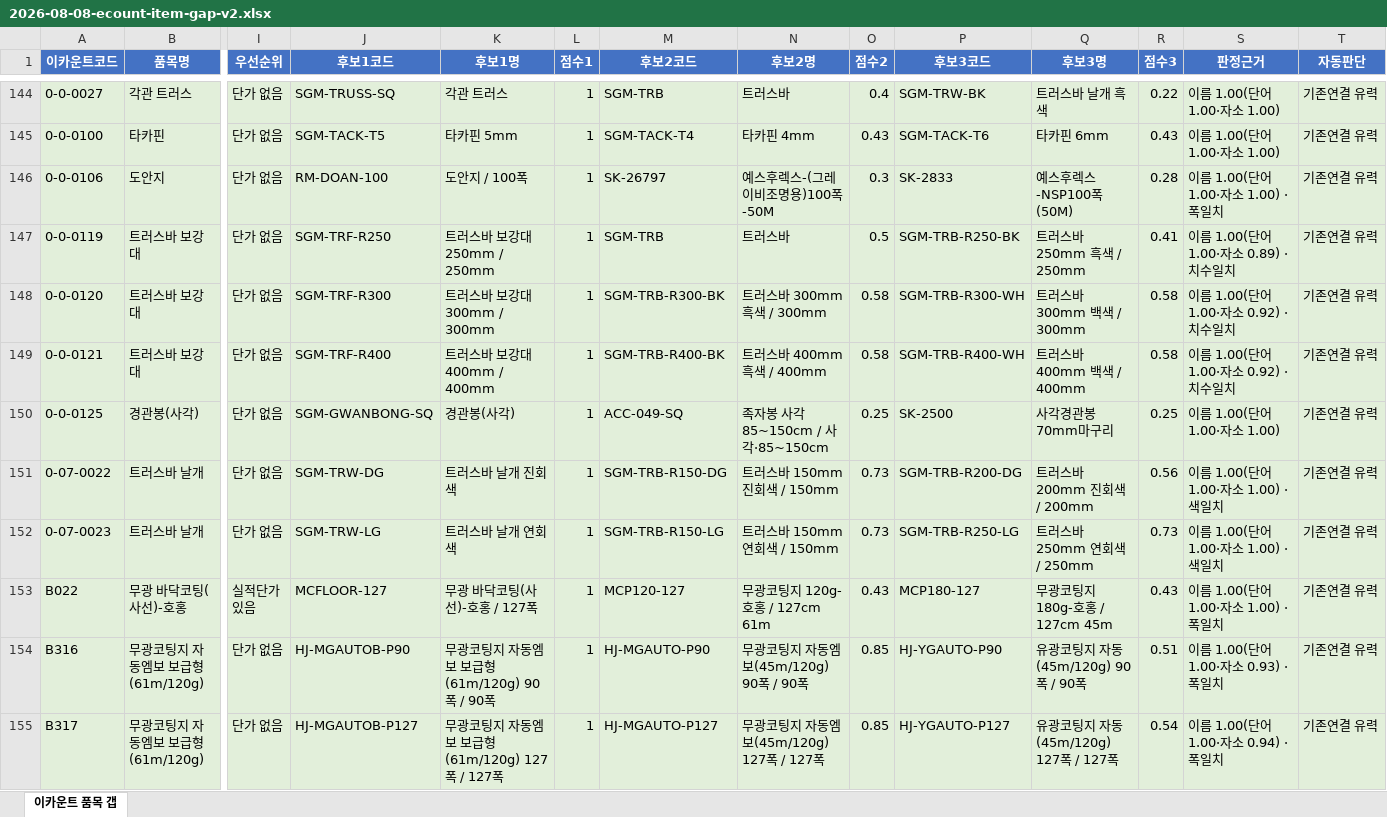
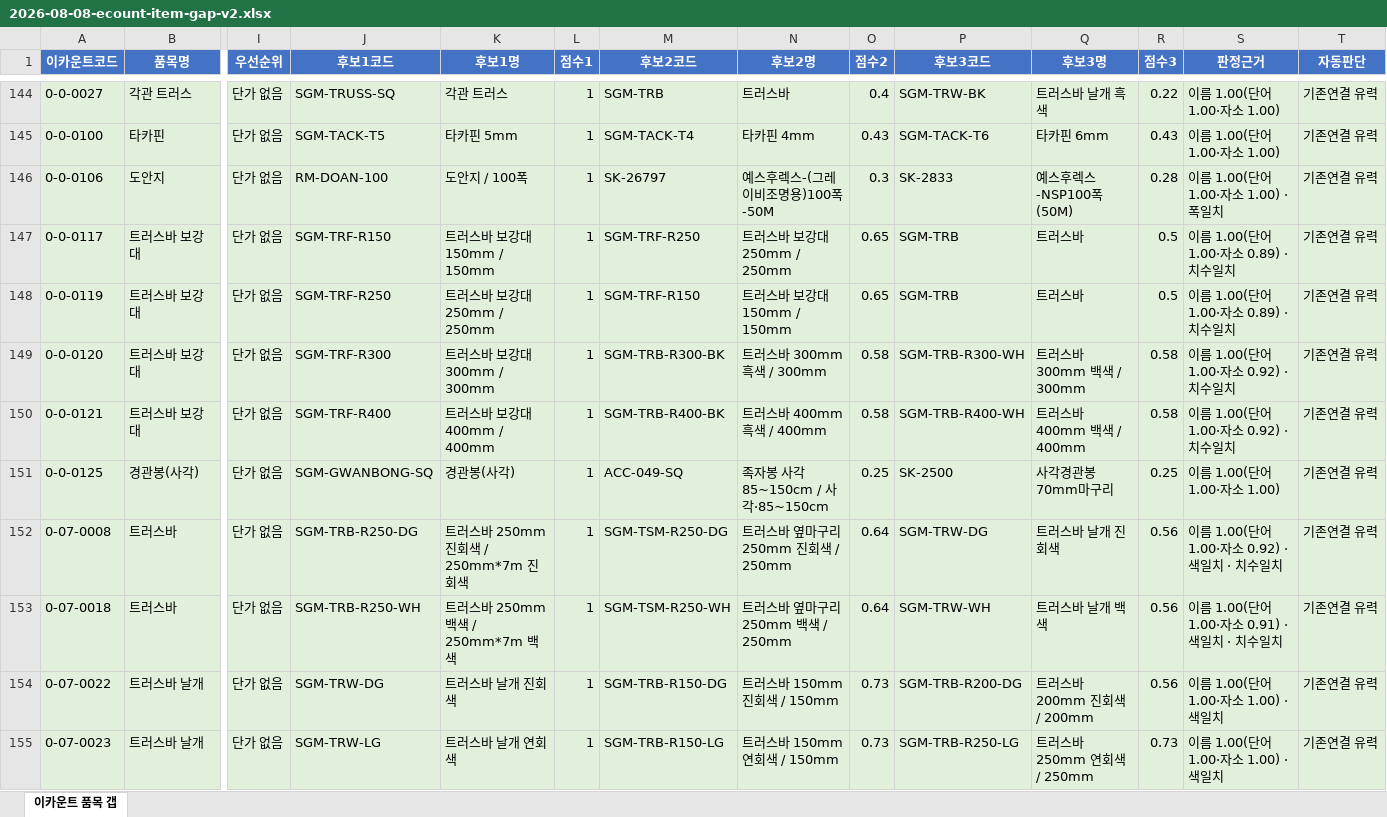
Before and after one commit to kyj119/dongsan_mes, an Excel workbook: docs/analysis/2026-08-08-ecount-item-gap-v2.xlsx, sheet 이카운트 품목 갭, drawn as a sheet; only a part is shown, gaps mark what is left out; the shorter side is filled out with more unchanged rows; values as stored, in another font and other column widths than the file's, no borders; addresses are those after the commit; rows hold the shown columns only; the diff covers the shown part only; the diff names each change by its address in the sheet, - before the commit and + after, or states it on an @@ line.

```diff
--- a/docs/analysis/2026-08-08-ecount-item-gap-v2.xlsx (sheet 이카운트 품목 갭)
+++ b/docs/analysis/2026-08-08-ecount-item-gap-v2.xlsx (sheet 이카운트 품목 갭)
+row 147: 0-0-0117 | 트러스바 보강대 | 단가 없음 | SGM-TRF-R150 | 트러스바 보강대 150mm / 150mm | 1 | SGM-TRF-R250 | 트러스바 보강대 250mm / 250mm | 0.65 | SGM-TRB | 트러스바 | 0.5 | 이름 1.00(단어 1.00·자소 0.89) · 치수일치 | 기존연결 유력
-M148 (후보2코드): SGM-TRB
+M148 (후보2코드): SGM-TRF-R150
-N148 (후보2명): 트러스바
+N148 (후보2명): 트러스바 보강대 150mm / 150mm
-O148 (점수2): 0.5
+O148 (점수2): 0.65
-P148 (후보3코드): SGM-TRB-R250-BK
+P148 (후보3코드): SGM-TRB
-Q148 (후보3명): 트러스바 250mm 흑색 / 250mm
+Q148 (후보3명): 트러스바
-R148 (점수3): 0.41
+R148 (점수3): 0.5
+row 152: 0-07-0008 | 트러스바 | 단가 없음 | SGM-TRB-R250-DG | 트러스바 250mm 진회색 / 250mm*7m 진회색 | 1 | SGM-TSM-R250-DG | 트러스바 옆마구리 250mm 진회색 / 250mm | 0.64 | SGM-TRW-DG | 트러스바 날개 진회색 | 0.56 | 이름 1.00(단어 1.00·자소 0.92) · 색일치 · 치수일치 | 기존연결 유력
+row 153: 0-07-0018 | 트러스바 | 단가 없음 | SGM-TRB-R250-WH | 트러스바 250mm 백색 / 250mm*7m 백색 | 1 | SGM-TSM-R250-WH | 트러스바 옆마구리 250mm 백색 / 250mm | 0.64 | SGM-TRW-WH | 트러스바 날개 백색 | 0.56 | 이름 1.00(단어 1.00·자소 0.91) · 색일치 · 치수일치 | 기존연결 유력
```
Also changed, not shown: 11 added rows, 14 removed rows and 39 edited cells elsewhere in this sheet, 1 other file.
